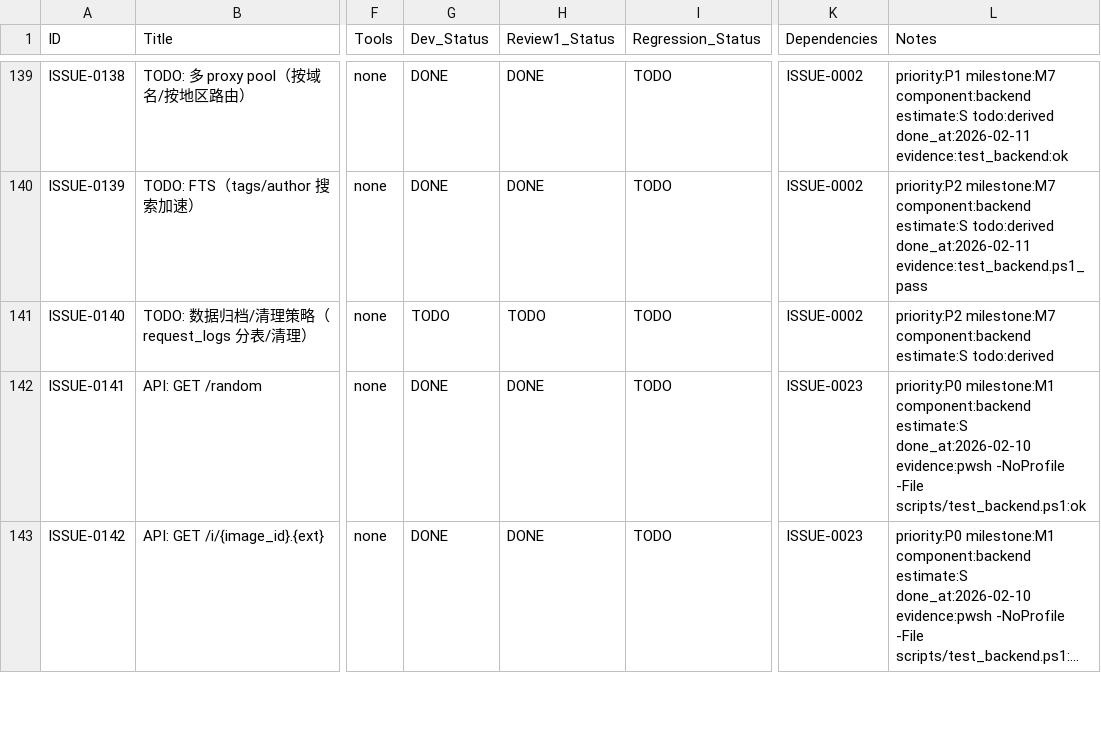
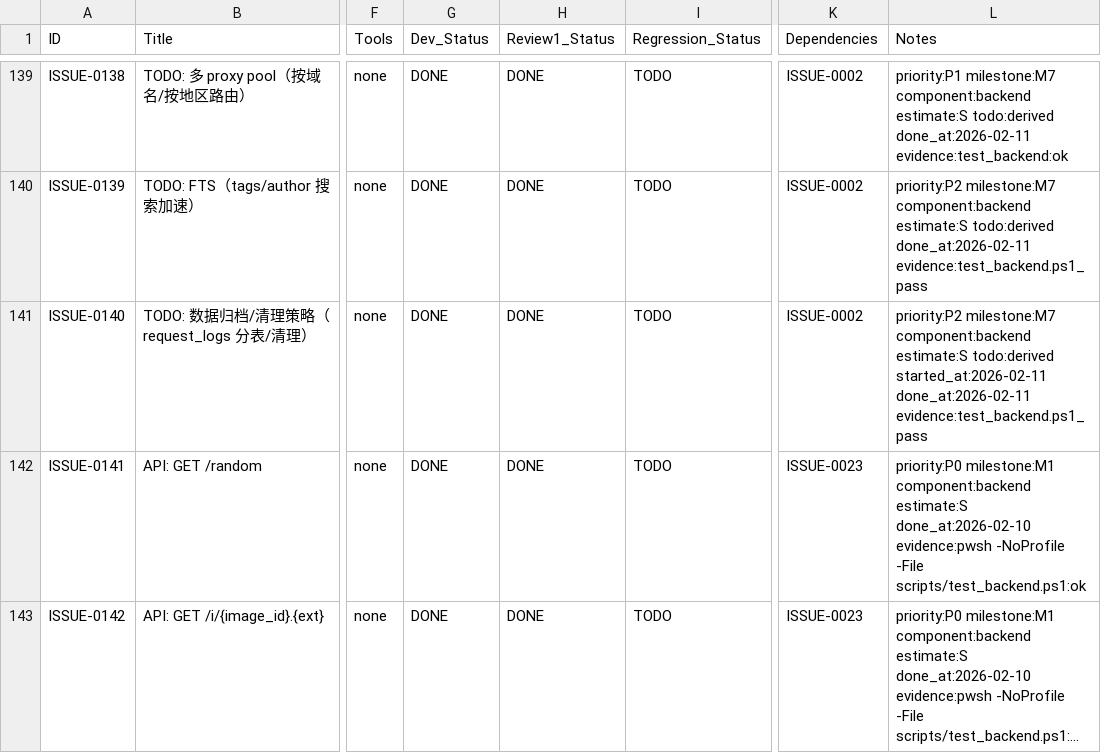
Before and after one commit to inliver233/random-mage, a CSV file: issues/2026-02-10_15-43-12-new-pixiv-api-delivery.csv, drawn as a sheet; only a part is shown, gaps mark what is left out; long unchanged cells end in …; the diff names each change by its address in the sheet, - before the commit and + after, or states it on an @@ line.

Commit message:
[ISSUE-0140] TODO: 数据归档/清理策略（request_logs 分表/清理）

```diff
--- a/issues/2026-02-10_15-43-12-new-pixiv-api-delivery.csv
+++ b/issues/2026-02-10_15-43-12-new-pixiv-api-delivery.csv
-G141 (Dev_Status): TODO
+G141 (Dev_Status): DONE
-H141 (Review1_Status): TODO
+H141 (Review1_Status): DONE
-L141 (Notes): …estimate:S todo:derived
+L141 (Notes): …estimate:S todo:derived started_at:2026-02-11 done_at:2026-02-11 evidence:test_backend.ps1_pass
```
Also changed, not shown: 5 other files.
